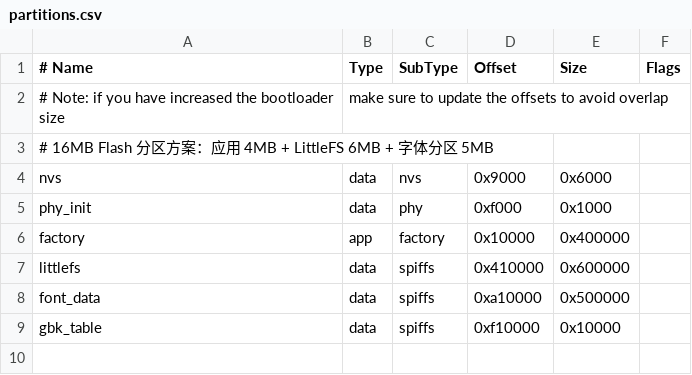
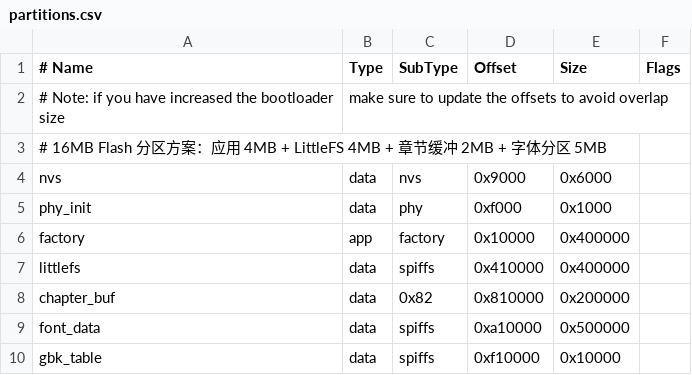
Before and after one commit to eug3/esp32c3x4, a CSV file: partitions.csv, drawn as a sheet.

Commit message:
feat: Add BLE write queue manager and chapter buffer implementation
- Implemented `ble_write_queue` for managing BLE file transfers with a non-blocking queue and background task for writing to Flash.
- Added functions for initializing, starting, pushing data, finishing, and canceling file transfers.
- Introduced `chapter_buffer` for caching EPUB chapters in Flash using mmap for zero-copy access, improving performance.
- Implemented metadata management for chapter buffers, including loading from SD card and ZIP files.
- Enhanced error handling and logging throughout the new modules.

```diff
--- a/partitions.csv
+++ b/partitions.csv
@@ -2,3 +2,3 @@
 # Note: if you have increased the bootloader size, make sure to update the offsets to avoid overlap
-# 16MB Flash 分区方案：应用 4MB + LittleFS 6MB + 字体分区 5MB
+# 16MB Flash 分区方案：应用 4MB + LittleFS 4MB + 章节缓冲 2MB + 字体分区 5MB
 nvs,        data, nvs,     0x9000,   0x6000,
@@ -6,3 +6,4 @@ phy_init,   data, phy,     0xf000,   0x1000,
 factory,    app,  factory, 0x10000,  0x400000,
-littlefs,   data, spiffs,  0x410000, 0x600000,
+littlefs,   data, spiffs,  0x410000, 0x400000,
+chapter_buf,data, 0x82,    0x810000, 0x200000,
 font_data,  data, spiffs,  0xa10000, 0x500000,
```
Also changed, not shown: 22 other files.
